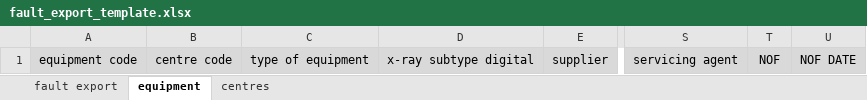
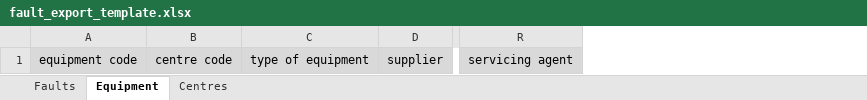
Before and after one commit to mazenSehg/Fault_reporting_manager, an Excel workbook: fm/inc/fault_export_template.xlsx, sheet Equipment, drawn as a sheet; only a part is shown, gaps mark what is left out; values as stored, in another font and other column widths than the file's, no borders; the diff names each change by its address in the sheet, - before the commit and + after, or states it on an @@ line.

```diff
--- a/fm/inc/fault_export_template.xlsx (sheet Equipment)
+++ b/fm/inc/fault_export_template.xlsx (sheet Equipment)
-sheet tab: fault export
+sheet tab: Faults
-sheet tab: equipment
+sheet tab: Equipment
-sheet tab: centres
+sheet tab: Centres
-column D, row 1: x-ray subtype digital
-column T, row 1: NOF
-column U, row 1: NOF DATE
```
Also changed, not shown: sheet Centres, sheet Faults, 8 other files.
